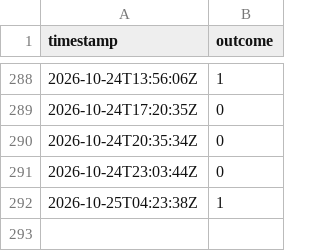
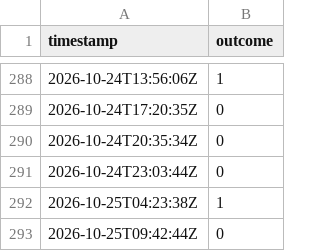
Before and after one commit to notweerdmonk/bernoulli-khwarizmi-bit-ledger, a CSV file: tosses.csv, drawn as a sheet; only a part is shown, gaps mark what is left out.

```diff
--- a/tosses.csv
+++ b/tosses.csv
@@ -292 +292,2 @@ timestamp,outcome
 2026-10-25T04:23:38Z,1
+2026-10-25T09:42:44Z,0
```
Also changed, not shown: 1 other file.
